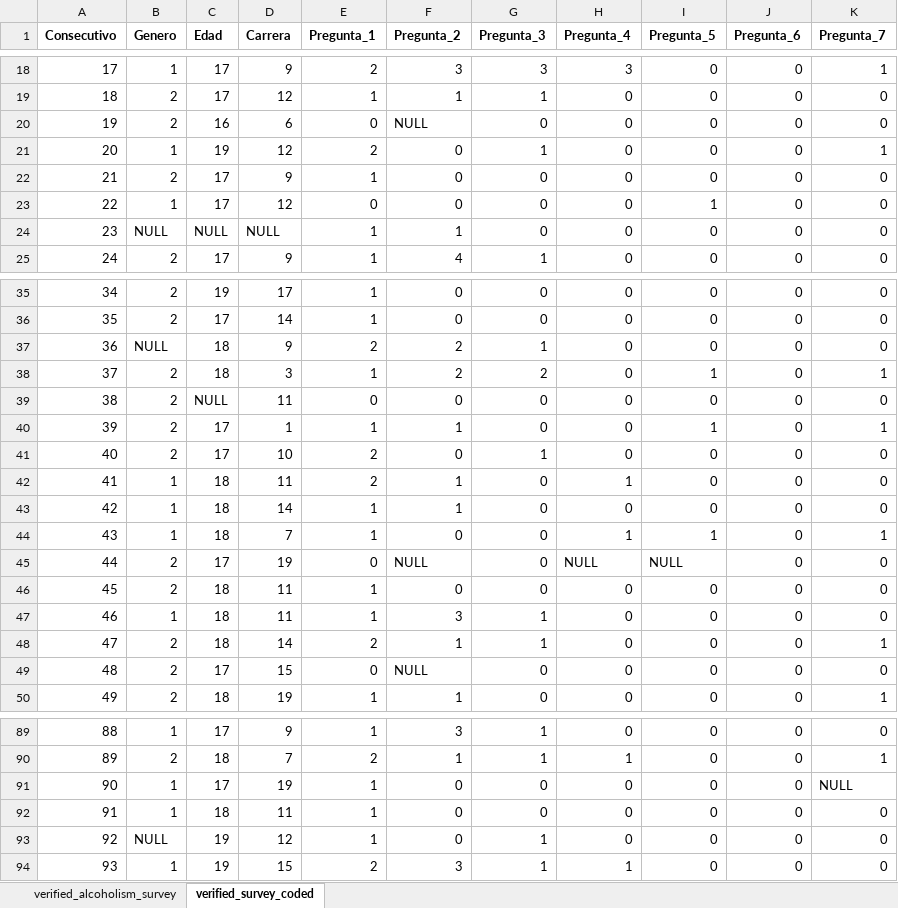
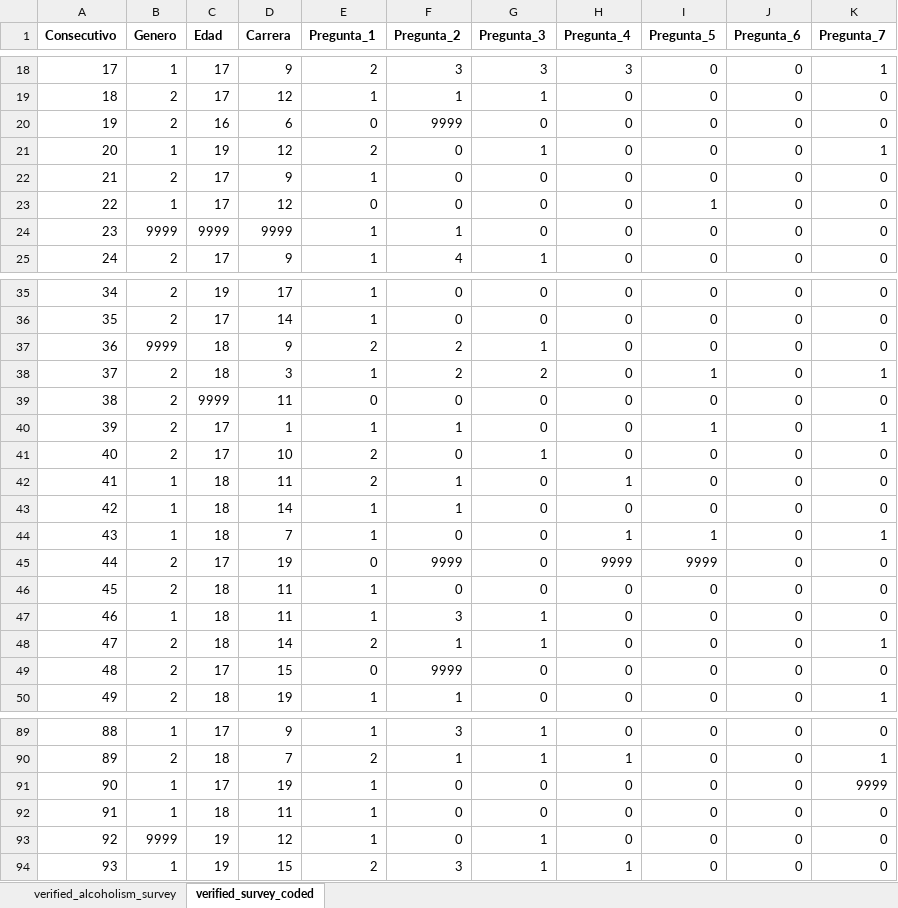
Before and after one commit to haachicanoy/Statistical_consulting, an Excel workbook: _alcoholism_patterns/_data/Data_checked/verified_alcoholism_survey.xlsx, sheet verified_survey_coded, drawn as a sheet; only a part is shown, gaps mark what is left out; values as stored, in another font and other column widths than the file's, no borders; the diff covers the shown part only; the diff names each change by its address in the sheet, - before the commit and + after, or states it on an @@ line.

```diff
--- a/_alcoholism_patterns/_data/Data_checked/verified_alcoholism_survey.xlsx (sheet verified_survey_coded)
+++ b/_alcoholism_patterns/_data/Data_checked/verified_alcoholism_survey.xlsx (sheet verified_survey_coded)
-F20 (Pregunta_2): NULL
+F20 (Pregunta_2): 9999
-B24 (Genero): NULL
+B24 (Genero): 9999
-C24 (Edad): NULL
+C24 (Edad): 9999
-D24 (Carrera): NULL
+D24 (Carrera): 9999
-B37 (Genero): NULL
+B37 (Genero): 9999
-C39 (Edad): NULL
+C39 (Edad): 9999
-F45 (Pregunta_2): NULL
+F45 (Pregunta_2): 9999
-H45 (Pregunta_4): NULL
+H45 (Pregunta_4): 9999
-I45 (Pregunta_5): NULL
+I45 (Pregunta_5): 9999
-F49 (Pregunta_2): NULL
+F49 (Pregunta_2): 9999
-K91 (Pregunta_7): NULL
+K91 (Pregunta_7): 9999
-B93 (Genero): NULL
+B93 (Genero): 9999
```
Also changed, not shown: 19 edited cells elsewhere in this sheet, 4 other files.
